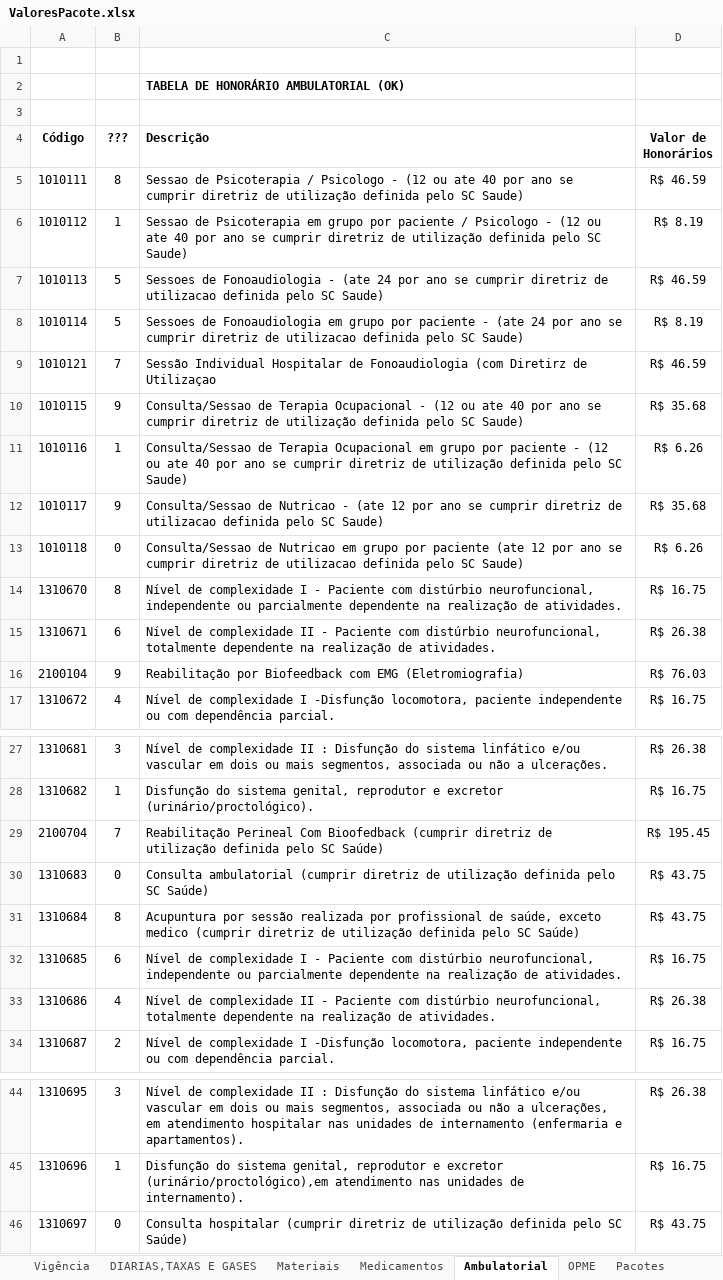
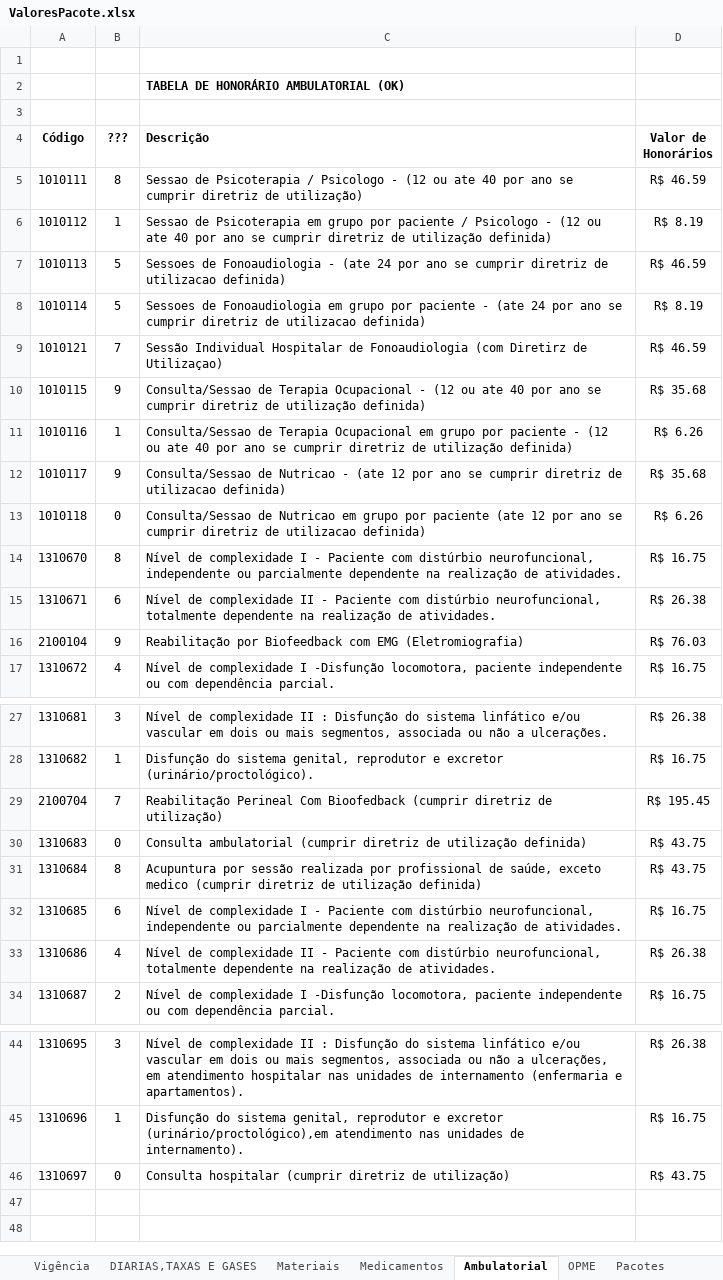
Before and after one commit to rodrigogroff/DevKit, an Excel workbook: DevKit.DataAccess/Carga/ValoresPacote.xlsx, sheet Ambulatorial, drawn as a sheet; only a part is shown, gaps mark what is left out; values as stored, in another font and other column widths than the file's, no borders; charts and pictures not drawn; the diff names each change by its address in the sheet, - before the commit and + after, or states it on an @@ line.

```diff
--- a/DevKit.DataAccess/Carga/ValoresPacote.xlsx (sheet Ambulatorial)
+++ b/DevKit.DataAccess/Carga/ValoresPacote.xlsx (sheet Ambulatorial)
-C5 (Descrição): …diretriz de utilização definida pelo SC Saude)
+C5 (Descrição): …diretriz de utilização)
-C6 (Descrição): …de utilização definida pelo SC Saude)
+C6 (Descrição): …de utilização definida)
-C7 (Descrição): …de utilizacao definida pelo SC Saude)
+C7 (Descrição): …de utilizacao definida)
-C8 (Descrição): …de utilizacao definida pelo SC Saude)
+C8 (Descrição): …de utilizacao definida)
-C9 (Descrição): …Diretirz de Utilizaçao
+C9 (Descrição): …Diretirz de Utilizaçao)
-C10 (Descrição): …de utilização definida pelo SC Saude)
+C10 (Descrição): …de utilização definida)
-C11 (Descrição): …de utilização definida pelo SC Saude)
+C11 (Descrição): …de utilização definida)
-C12 (Descrição): …de utilizacao definida pelo SC Saude)
+C12 (Descrição): …de utilizacao definida)
-C13 (Descrição): …de utilizacao definida pelo SC Saude)
+C13 (Descrição): …de utilizacao definida)
-C29 (Descrição): …diretriz de utilização definida pelo SC Saúde)
+C29 (Descrição): …diretriz de utilização)
-C30 (Descrição): …de utilização definida pelo SC Saúde)
+C30 (Descrição): …de utilização definida)
-C31 (Descrição): …de utilização definida pelo SC Saúde)
+C31 (Descrição): …de utilização definida)
-C46 (Descrição): …diretriz de utilização definida pelo SC Saúde)
+C46 (Descrição): …diretriz de utilização)
```
Also changed, not shown: sheet Medicamentos, sheet Materiais, 7 other files.
